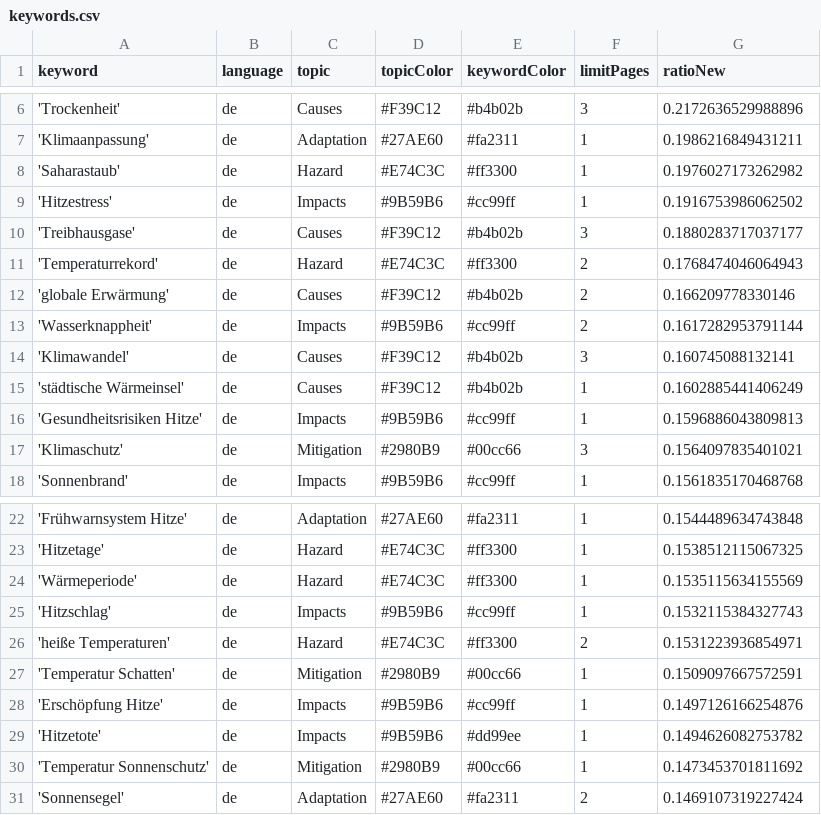
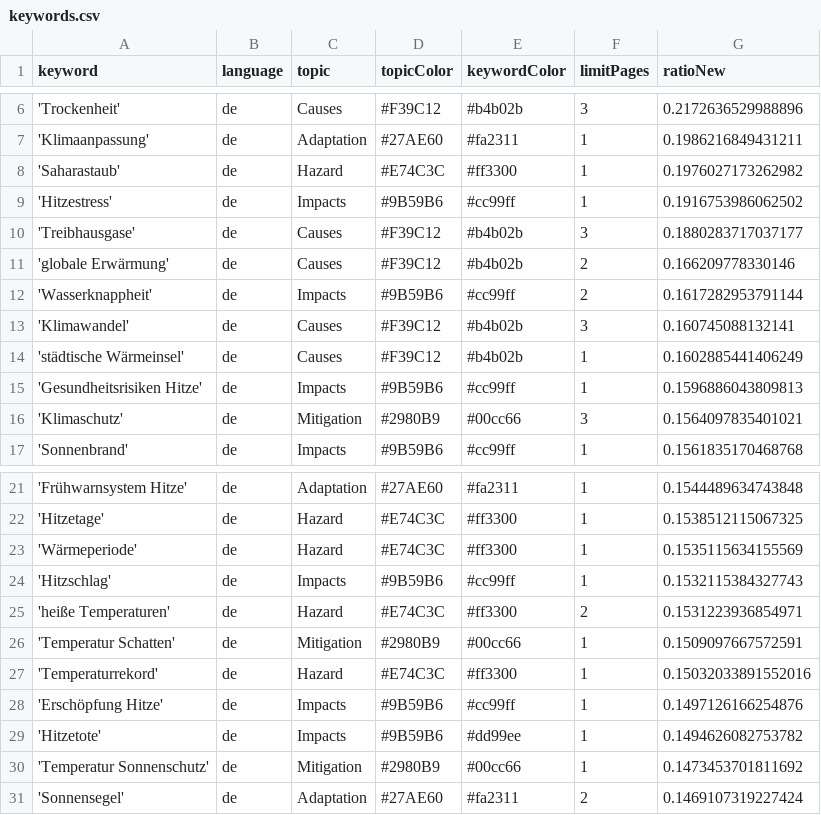
Before and after one commit to hannak555-news/heatIsComing, a CSV file: keywords.csv, drawn as a sheet; only a part is shown, gaps mark what is left out.

Commit message:
Commit from GitHub Actions (harvest:0.0)

```diff
--- a/keywords.csv
+++ b/keywords.csv
@@ -10,3 +10,2 @@ keyword,language,topic,topicColor,keywordColor,limitPages,ratioNew
 'Treibhausgase',de,Causes,#F39C12,#b4b02b,3,0.1880283717037177
-'Temperaturrekord',de,Hazard,#E74C3C,#ff3300,2,0.1768474046064943
 'globale Erwärmung',de,Causes,#F39C12,#b4b02b,2,0.166209778330146
@@ -27,2 +26,3 @@ keyword,language,topic,topicColor,keywordColor,limitPages,ratioNew
 'Temperatur Schatten',de,Mitigation,#2980B9,#00cc66,1,0.1509097667572591
+'Temperaturrekord',de,Hazard,#E74C3C,#ff3300,1,0.15032033891552016
 'Erschöpfung Hitze',de,Impacts,#9B59B6,#cc99ff,1,0.1497126166254876
```
